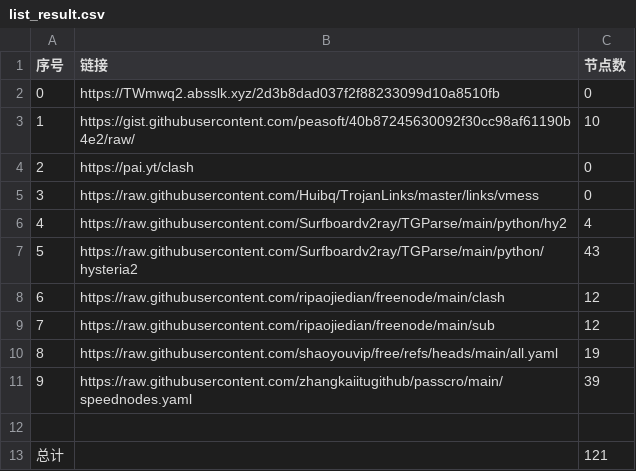
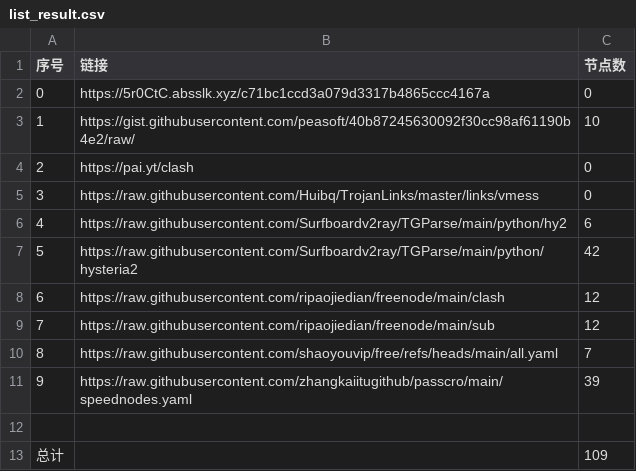
Before and after one commit to Yjk981201/NoMoreWalls, a CSV file: list_result.csv, drawn as a sheet.

```diff
--- a/list_result.csv
+++ b/list_result.csv
@@ -1,3 +1,3 @@
 序号,链接,节点数
-0,https://TWmwq2.absslk.xyz/2d3b8dad037f2f88233099d10a8510fb,0
+0,https://5r0CtC.absslk.xyz/c71bc1ccd3a079d3317b4865ccc4167a,0
 1,https://gist.githubusercontent.com/peasoft/40b87245630092f30cc98af61190b4e2/raw/,10
@@ -5,9 +5,9 @@
 3,https://raw.githubusercontent.com/Huibq/TrojanLinks/master/links/vmess,0
-4,https://raw.githubusercontent.com/Surfboardv2ray/TGParse/main/python/hy2,4
-5,https://raw.githubusercontent.com/Surfboardv2ray/TGParse/main/python/hysteria2,43
+4,https://raw.githubusercontent.com/Surfboardv2ray/TGParse/main/python/hy2,6
+5,https://raw.githubusercontent.com/Surfboardv2ray/TGParse/main/python/hysteria2,42
 6,https://raw.githubusercontent.com/ripaojiedian/freenode/main/clash,12
 7,https://raw.githubusercontent.com/ripaojiedian/freenode/main/sub,12
-8,https://raw.githubusercontent.com/shaoyouvip/free/refs/heads/main/all.yaml,19
+8,https://raw.githubusercontent.com/shaoyouvip/free/refs/heads/main/all.yaml,7
 9,https://raw.githubusercontent.com/zhangkaiitugithub/passcro/main/speednodes.yaml,39
 
-总计,,121
+总计,,109
```
Also changed, not shown: 17 other files.
